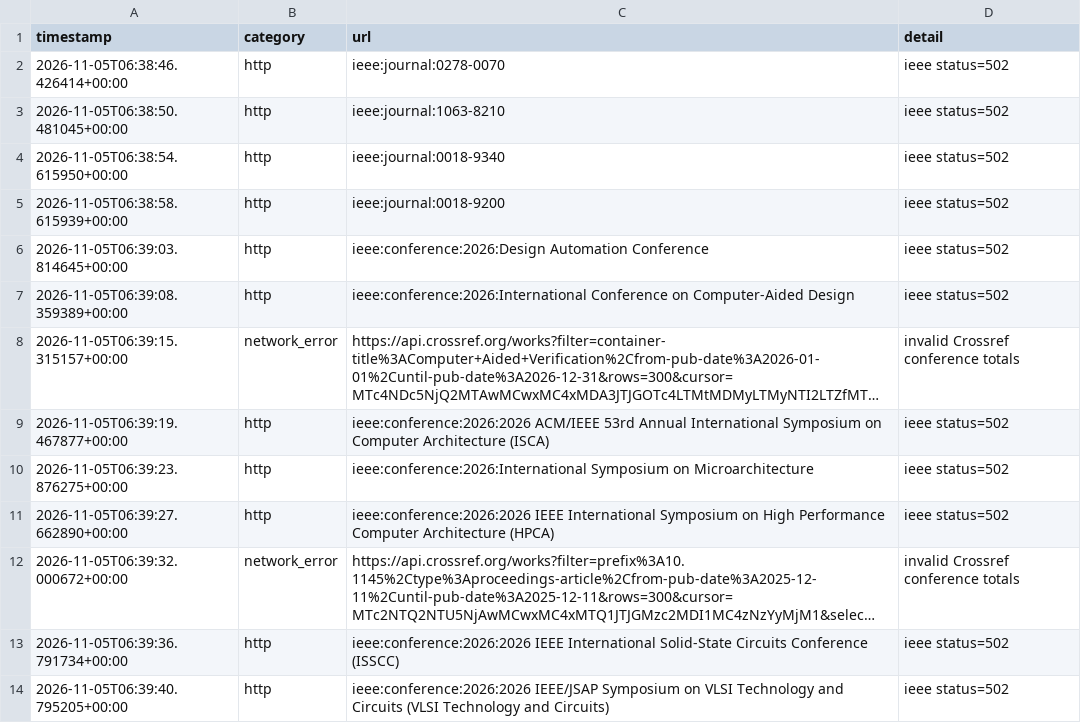
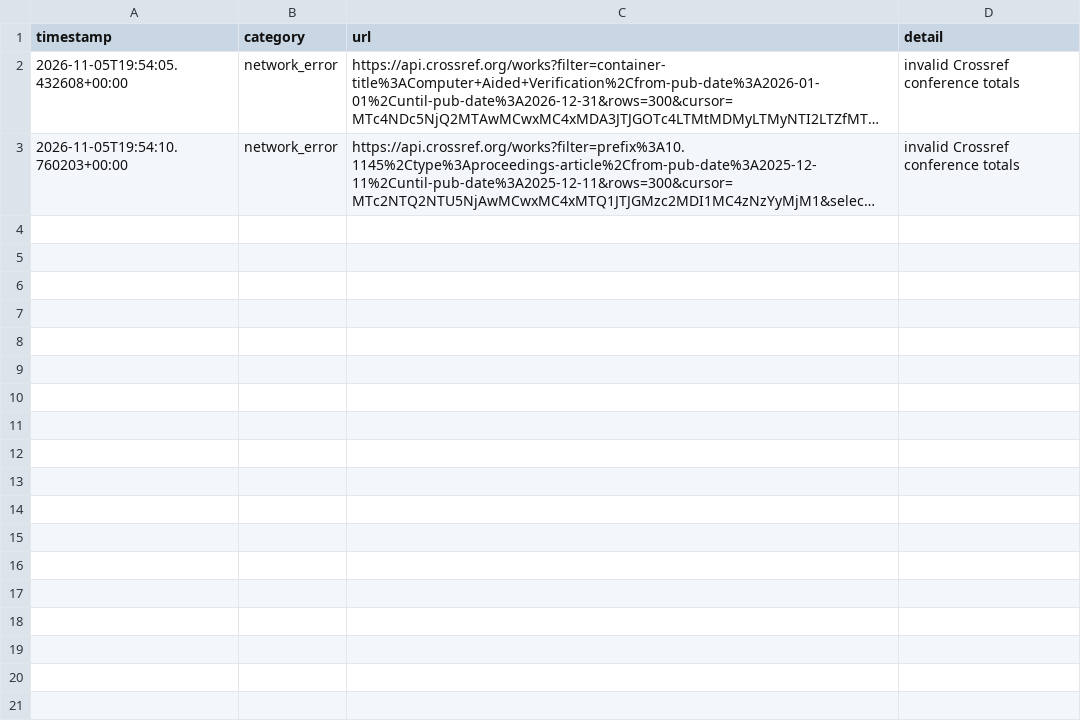
Before and after one commit to Llxyyds666/digital-ic-paper-feed, a TSV file: fetch_failures.tsv, drawn as a sheet; long unchanged cells end in …; removed rows and columns are numbered as before the commit, all else as after; the diff names each change by its address in the sheet, - before the commit and + after, or states it on an @@ line.

```diff
--- a/fetch_failures.tsv
+++ b/fetch_failures.tsv
-row 2: 2026-11-05T06:38:46.426414+00:00 | http | ieee:journal:0278-0070 | ieee status=502
-row 3: 2026-11-05T06:38:50.481045+00:00 | http | ieee:journal:1063-8210 | ieee status=502
-row 4: 2026-11-05T06:38:54.615950+00:00 | http | ieee:journal:0018-9340 | ieee status=502
-row 5: 2026-11-05T06:38:58.615939+00:00 | http | ieee:journal:0018-9200 | ieee status=502
-row 6: 2026-11-05T06:39:03.814645+00:00 | http | ieee:conference:2026:Design Automation Conference | ieee status=502
-row 7: 2026-11-05T06:39:08.359389+00:00 | http | ieee:conference:2026:International Conference on Computer-Aided Design | ieee status=502
-A2 (timestamp): 2026-11-05T06:39:15.315157+00:00
+A2 (timestamp): 2026-11-05T19:54:05.432608+00:00
-row 9: 2026-11-05T06:39:19.467877+00:00 | http | ieee:conference:2026:2026 ACM/IEEE 53rd Annual International Symposium on Computer Architecture (ISCA) | ieee status=502
-row 10: 2026-11-05T06:39:23.876275+00:00 | http | ieee:conference:2026:International Symposium on Microarchitecture | ieee status=502
-row 11: 2026-11-05T06:39:27.662890+00:00 | http | ieee:conference:2026:2026 IEEE International Symposium on High Performance Computer Architecture (HPCA) | ieee status=502
-A3 (timestamp): 2026-11-05T06:39:32.000672+00:00
+A3 (timestamp): 2026-11-05T19:54:10.760203+00:00
-row 13: 2026-11-05T06:39:36.791734+00:00 | http | ieee:conference:2026:2026 IEEE International Solid-State Circuits Conference (ISSCC) | ieee status=502
-row 14: 2026-11-05T06:39:40.795205+00:00 | http | ieee:conference:2026:2026 IEEE/JSAP Symposium on VLSI Technology and Circuits (VLSI Technology and Circuits) | ieee status=502
```
Also changed, not shown: 2 other files.
